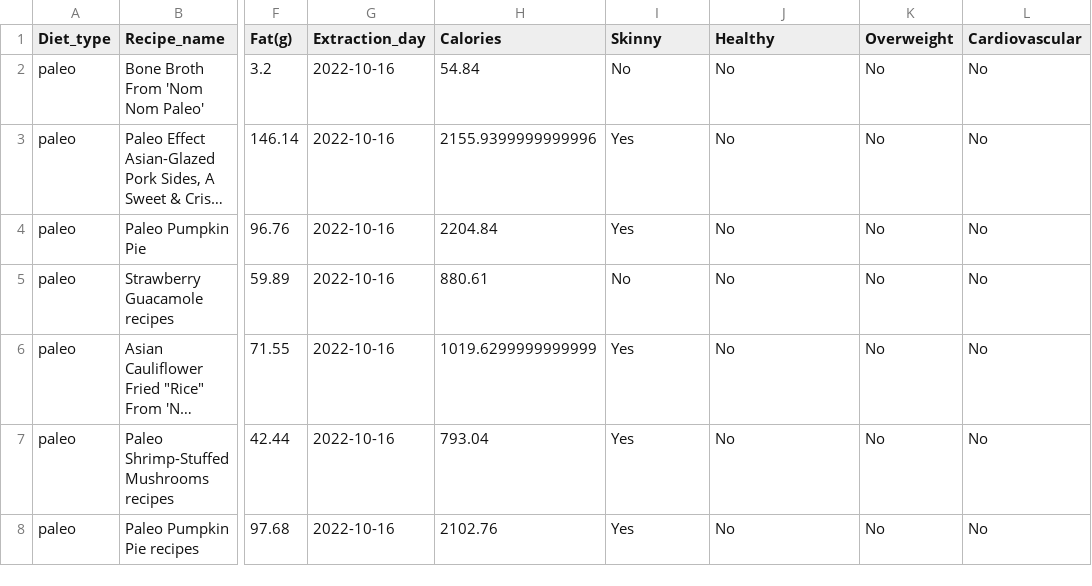
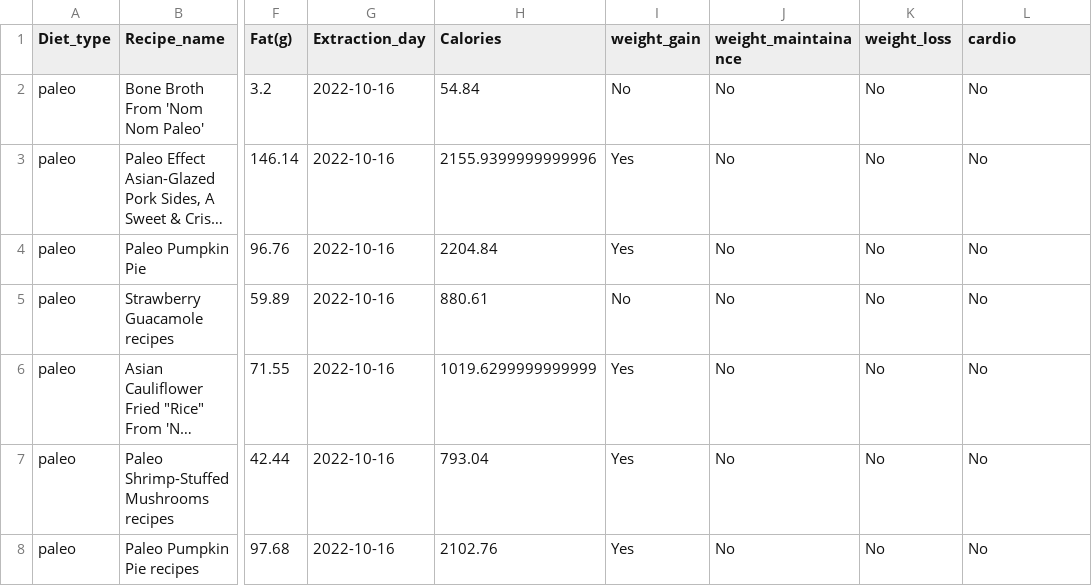
Before and after one commit to khajavali1128/diet-bot-genai, a CSV file: Updated_Diets.csv, drawn as a sheet; only a part is shown, gaps mark what is left out; long unchanged cells end in …; the diff names each change by its address in the sheet, - before the commit and + after, or states it on an @@ line.

```diff
--- a/Updated_Diets.csv
+++ b/Updated_Diets.csv
-I1: Skinny
+I1: weight_gain
-J1: Healthy
+J1: weight_maintainance
-K1: Overweight
+K1: weight_loss
-L1: Cardiovascular
+L1: cardio
```
Also changed, not shown: 3 other files.
